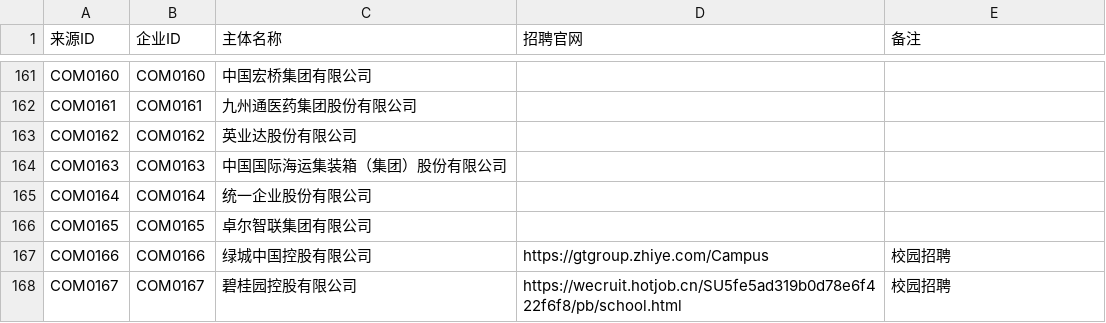
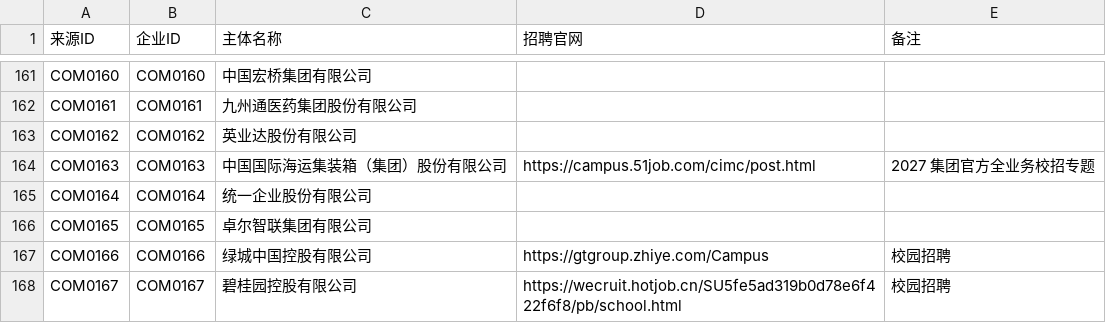
Before and after one commit to MorePeanuts/job-crawler, a CSV file: sites/sources.csv, drawn as a sheet; only a part is shown, gaps mark what is left out.

Commit message:
feat: add CIMC 2027 group campus adapter

```diff
--- a/sites/sources.csv
+++ b/sites/sources.csv
@@ -163,3 +163,3 @@ COM0161,COM0161,九州通医药集团股份有限公司,,
 COM0162,COM0162,英业达股份有限公司,,
-COM0163,COM0163,中国国际海运集装箱（集团）股份有限公司,,
+COM0163,COM0163,中国国际海运集装箱（集团）股份有限公司,https://campus.51job.com/cimc/post.html,2027 集团官方全业务校招专题
 COM0164,COM0164,统一企业股份有限公司,,
```
Also changed, not shown: 3 other files.
